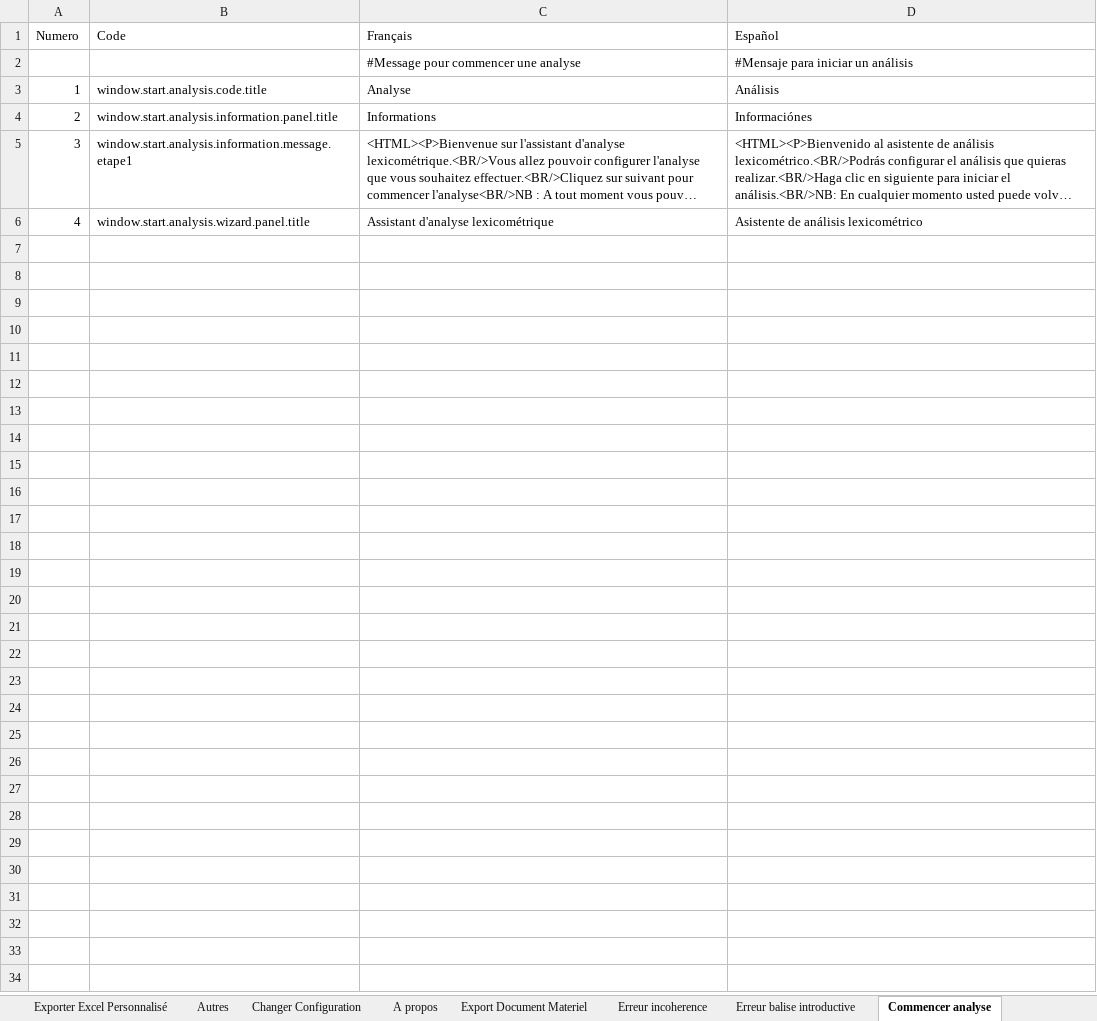
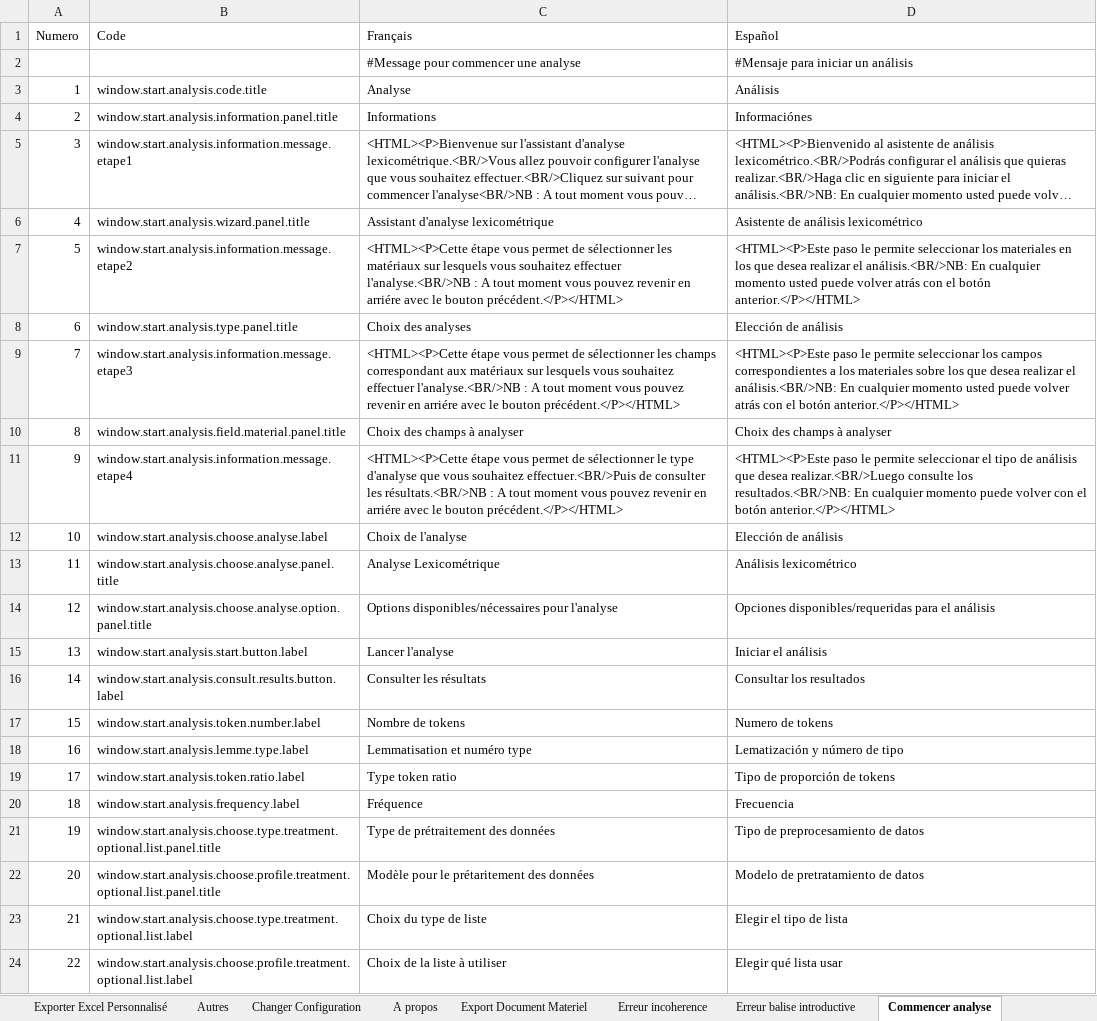
Before and after one commit to Jeremy-Leda/Caerus, an Excel workbook: Interface_Traduction.xlsx, sheet Commencer analyse, drawn as a sheet; long unchanged cells end in …; values as stored, in another font and other column widths than the file's, no borders; table styles not drawn; the diff names each change by its address in the sheet, - before the commit and + after, or states it on an @@ line.

Commit message:
Avancement sur le module d'analyse : - création des première fenêtre de l'assistant

```diff
--- a/Interface_Traduction.xlsx (sheet Commencer analyse)
+++ b/Interface_Traduction.xlsx (sheet Commencer analyse)
+row 7: 5 | window.start.analysis.information.message.etape2 | <HTML><P>Cette étape vous permet de sélectionner les matériaux sur lesquels vous souhaitez effectuer l'analyse.<BR/>NB : A tout moment vous pouvez revenir en arriére avec le bouton précédent.</P></HTML> | <HTML><P>Este paso le permite seleccionar los materiales en los que desea realizar el análisis.<BR/>NB: En cualquier momento usted puede volver atrás con el botón anterior.</P></HTML>
+row 8: 6 | window.start.analysis.type.panel.title | Choix des analyses | Elección de análisis
+row 9: 7 | window.start.analysis.information.message.etape3 | <HTML><P>Cette étape vous permet de sélectionner les champs correspondant aux matériaux sur lesquels vous souhaitez effectuer l'analyse.<BR/>NB : A tout moment vous pouvez revenir en arriére avec le bouton précédent.</P></HTML> | <HTML><P>Este paso le permite seleccionar los campos correspondientes a los materiales sobre los que desea realizar el análisis.<BR/>NB: En cualquier momento usted puede volver atrás con el botón anterior.</P></HTML>
+row 10: 8 | window.start.analysis.field.material.panel.title | Choix des champs à analyser | Choix des champs à analyser
+row 11: 9 | window.start.analysis.information.message.etape4 | <HTML><P>Cette étape vous permet de sélectionner le type d'analyse que vous souhaitez effectuer.<BR/>Puis de consulter les résultats.<BR/>NB : A tout moment vous pouvez revenir en arriére avec le bouton précédent.</P></HTML> | <HTML><P>Este paso le permite seleccionar el tipo de análisis que desea realizar.<BR/>Luego consulte los resultados.<BR/>NB: En cualquier momento puede volver con el botón anterior.</P></HTML>
+row 12: 10 | window.start.analysis.choose.analyse.label | Choix de l'analyse | Elección de análisis
+row 13: 11 | window.start.analysis.choose.analyse.panel.title | Analyse Lexicométrique | Análisis lexicométrico
+row 14: 12 | window.start.analysis.choose.analyse.option.panel.title | Options disponibles/nécessaires pour l'analyse | Opciones disponibles/requeridas para el análisis
+row 15: 13 | window.start.analysis.start.button.label | Lancer l'analyse | Iniciar el análisis
+row 16: 14 | window.start.analysis.consult.results.button.label | Consulter les résultats | Consultar los resultados
+row 17: 15 | window.start.analysis.token.number.label | Nombre de tokens | Numero de tokens
+row 18: 16 | window.start.analysis.lemme.type.label | Lemmatisation et numéro type | Lematización y número de tipo
+row 19: 17 | window.start.analysis.token.ratio.label | Type token ratio | Tipo de proporción de tokens
+row 20: 18 | window.start.analysis.frequency.label | Fréquence | Frecuencia
+row 21: 19 | window.start.analysis.choose.type.treatment.optional.list.panel.title | Type de prétraitement des données | Tipo de preprocesamiento de datos
+row 22: 20 | window.start.analysis.choose.profile.treatment.optional.list.panel.title | Modèle pour le prétaritement des données | Modelo de pretratamiento de datos
+row 23: 21 | window.start.analysis.choose.type.treatment.optional.list.label | Choix du type de liste | Elegir el tipo de lista
+row 24: 22 | window.start.analysis.choose.profile.treatment.optional.list.label | Choix de la liste à utiliser | Elegir qué lista usar
```
Also changed, not shown: sheet ES_Properties, sheet FR_Properties, sheet Constants, sheet Fenêtre principal, 19 other files.
